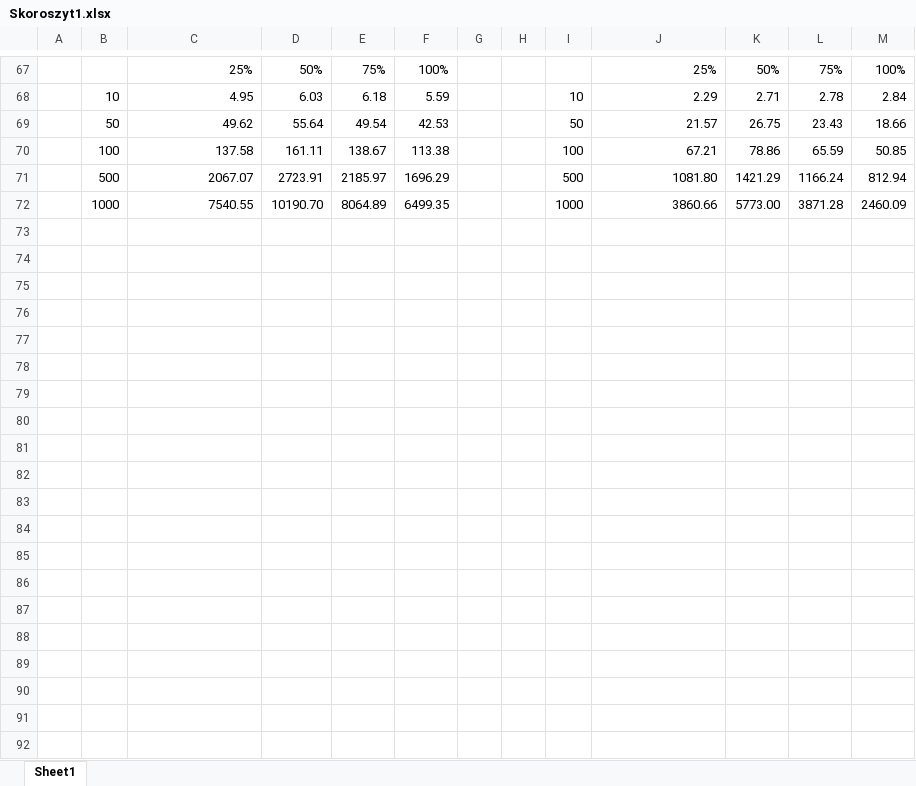
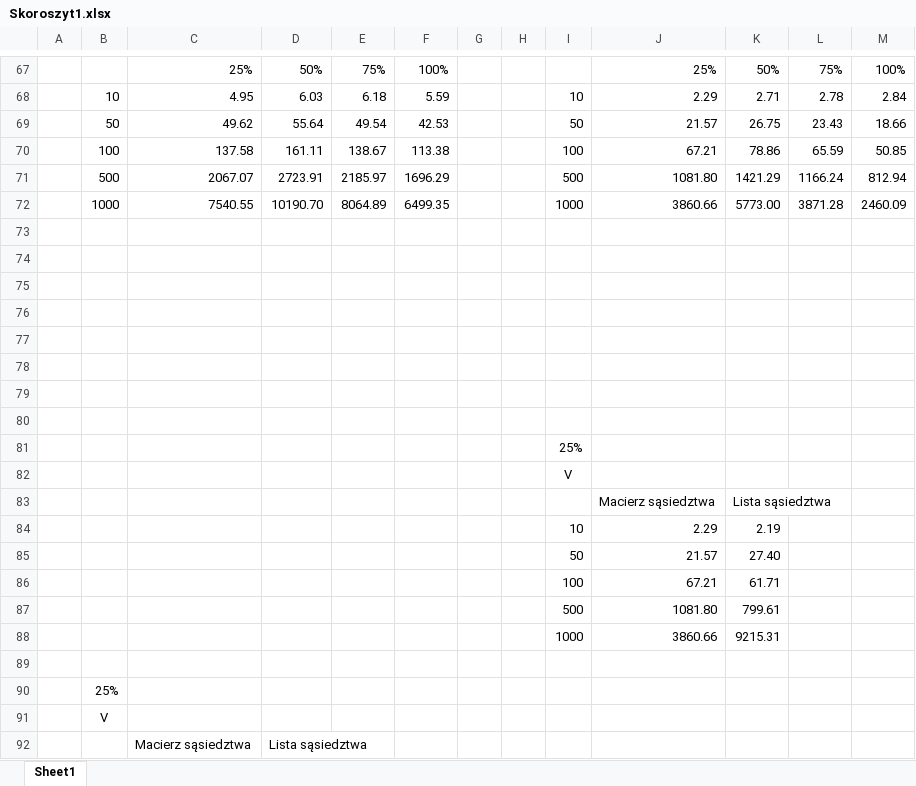
Before and after one commit to sumadvena/PiAA, an Excel workbook: projekt_2/Skoroszyt1.xlsx, sheet Sheet1, drawn as a sheet; only a part is shown, gaps mark what is left out; values as stored, in another font and other column widths than the file's, no borders; charts and pictures not drawn; the diff covers the shown part only; the diff names each change by its address in the sheet, - before the commit and + after, or states it on an @@ line.

```diff
--- a/projekt_2/Skoroszyt1.xlsx (sheet Sheet1)
+++ b/projekt_2/Skoroszyt1.xlsx (sheet Sheet1)
+row 73: (empty)
+row 74: (empty)
+row 75: (empty)
+row 76: (empty)
+row 77: (empty)
+row 78: (empty)
+row 79: (empty)
+row 80: (empty)
+row 81:  |  |  |  |  |  |  |  | 25%
+row 82:  |  |  |  |  |  |  |  | V
+row 83:  |  |  |  |  |  |  |  |  | Macierz sąsiedztwa | Lista sąsiedztwa
+row 84:  |  |  |  |  |  |  |  | 10 | 2.29 | 2.19
+row 85:  |  |  |  |  |  |  |  | 50 | 21.57 | 27.40
+row 86:  |  |  |  |  |  |  |  | 100 | 67.21 | 61.71
+row 87:  |  |  |  |  |  |  |  | 500 | 1081.80 | 799.61
+row 88:  |  |  |  |  |  |  |  | 1000 | 3860.66 | 9215.31
+row 89: (empty)
+row 90:  | 25%
+row 91:  | V
+row 92:  |  | Macierz sąsiedztwa | Lista sąsiedztwa
```
Also changed, not shown: 47 added rows elsewhere in this sheet, charts or pictures, 4 other files.
